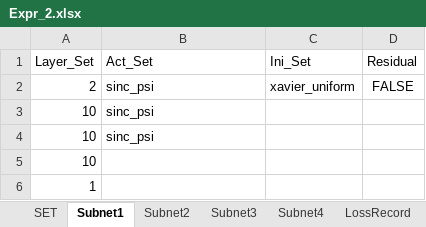
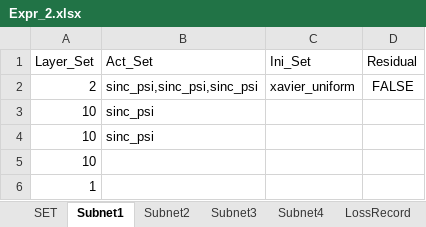
Before and after one commit to liangaomng/lulu_ms1, an Excel workbook: Expr2d/Expr_2.xlsx, sheet Subnet1, drawn as a sheet; values as stored, in another font and other column widths than the file's, no borders; the diff names each change by its address in the sheet, - before the commit and + after, or states it on an @@ line.

```diff
--- a/Expr2d/Expr_2.xlsx (sheet Subnet1)
+++ b/Expr2d/Expr_2.xlsx (sheet Subnet1)
-B2 (Act_Set): sinc_psi
+B2 (Act_Set): sinc_psi,sinc_psi,sinc_psi
```
Also changed, not shown: sheet SET, Expr1d/Expr_3.xlsx, Expr2d/Expr_1.xlsx, 6 other files.
